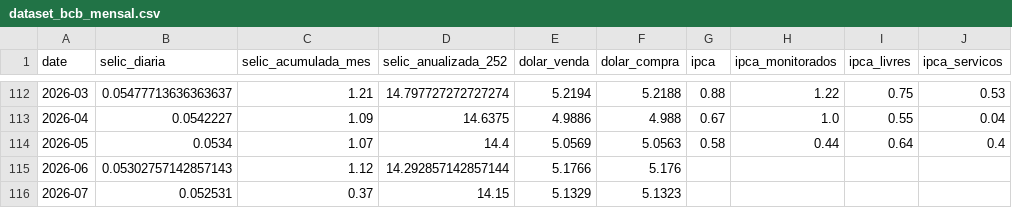
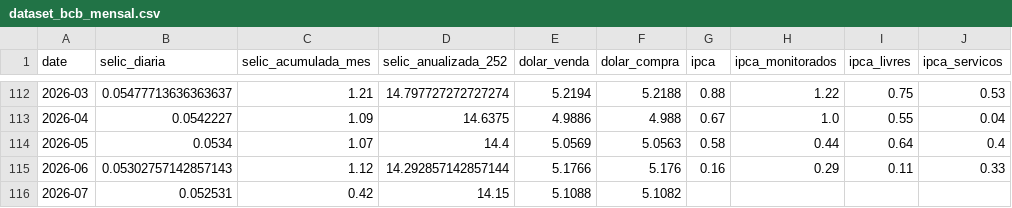
Before and after one commit to apjrprof/datalab-economia-ia, a CSV file: data/processed/dataset_bcb_mensal.csv, drawn as a sheet; only a part is shown, gaps mark what is left out; the diff names each change by its address in the sheet, - before the commit and + after, or states it on an @@ line.

```diff
--- a/data/processed/dataset_bcb_mensal.csv
+++ b/data/processed/dataset_bcb_mensal.csv
-G115 (ipca): (empty)
+G115 (ipca): 0.16
-H115 (ipca_monitorados): (empty)
+H115 (ipca_monitorados): 0.29
-I115 (ipca_livres): (empty)
+I115 (ipca_livres): 0.11
-J115 (ipca_servicos): (empty)
+J115 (ipca_servicos): 0.33
-C116 (selic_acumulada_mes): 0.37
+C116 (selic_acumulada_mes): 0.42
-E116 (dolar_venda): 5.1329
+E116 (dolar_venda): 5.1088
-F116 (dolar_compra): 5.1323
+F116 (dolar_compra): 5.1082
```
Also changed, not shown: data/dataset_macro_mercado_mensal.csv, data/processed/dataset_yfinance_mensal.csv.
